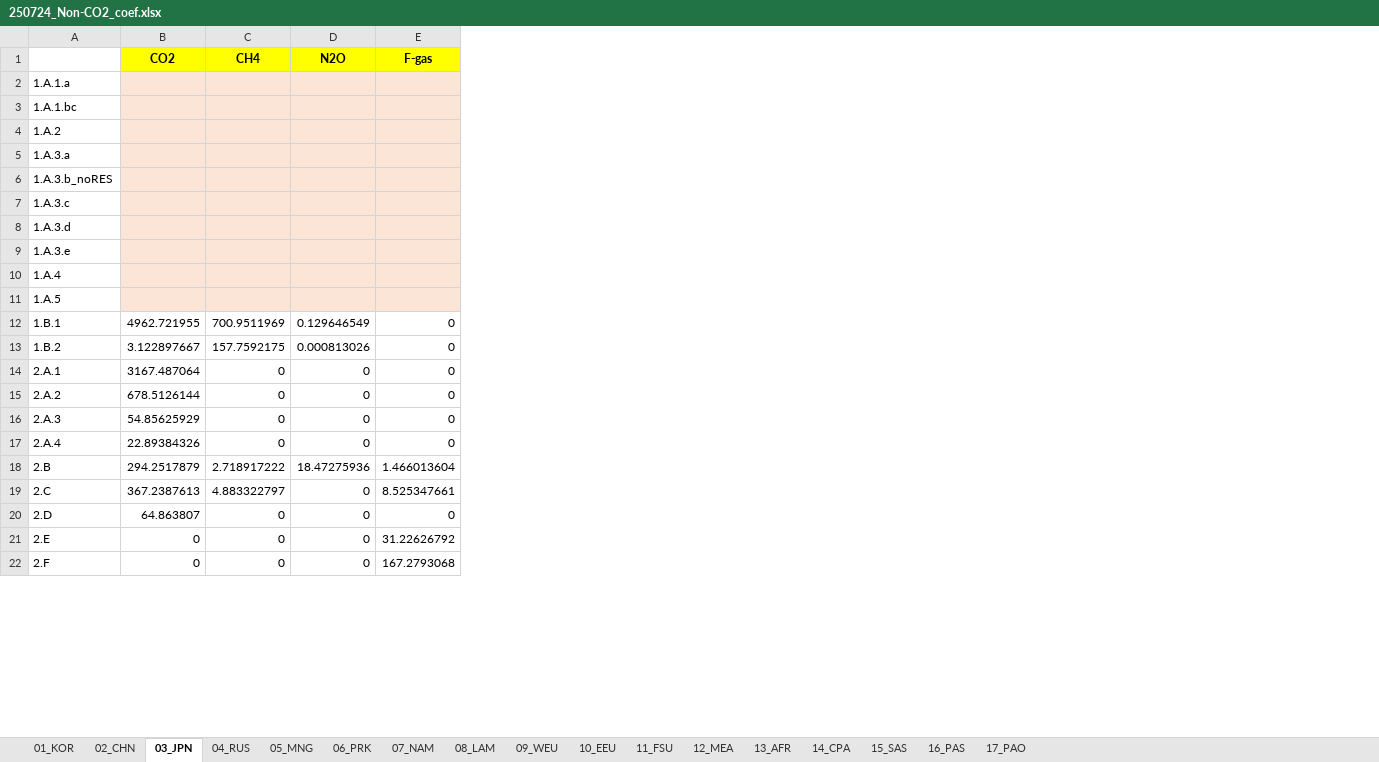
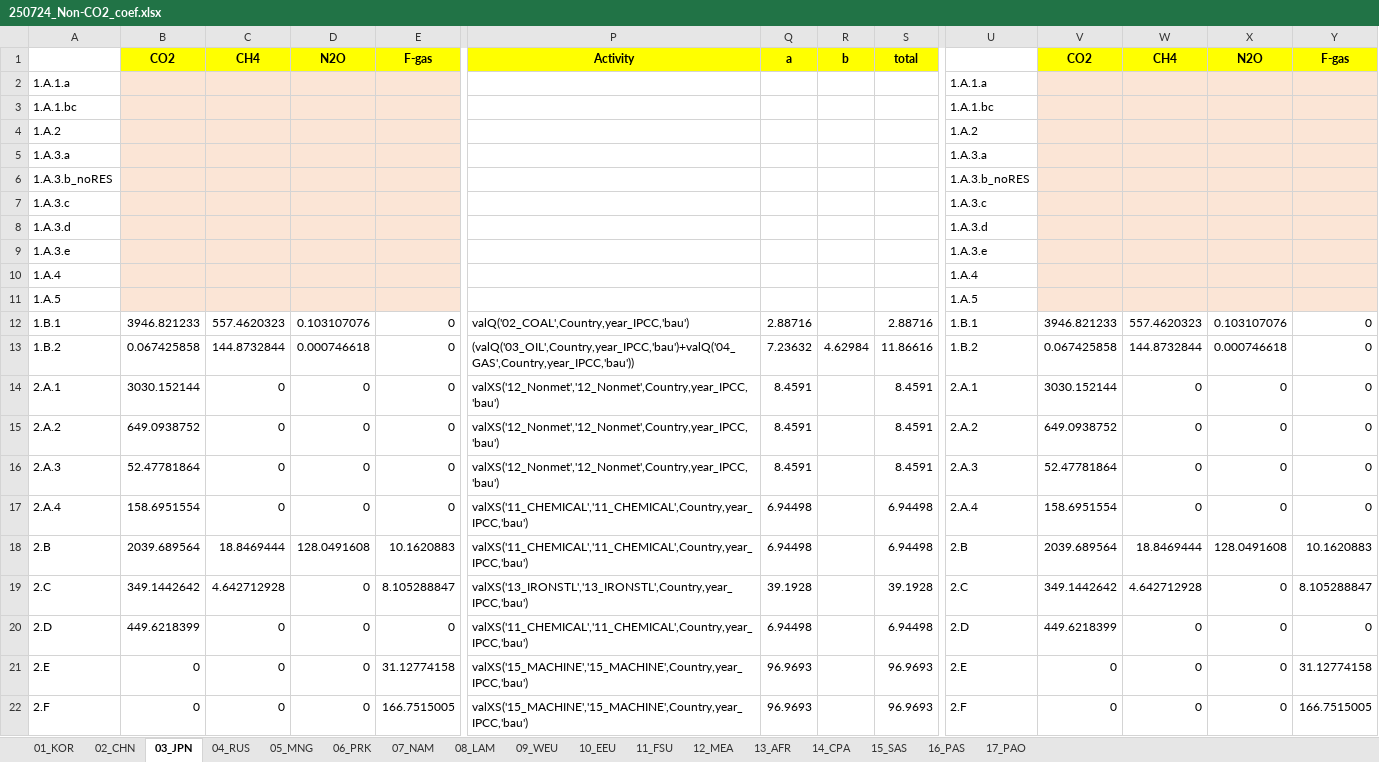
Before and after one commit to kimjintae9011/GUIDE_GLOBAL_CGE, an Excel workbook: 2.RD_CGE/Input_WEB/250724_Non-CO2_coef.xlsx, sheet 03_JPN, drawn as a sheet; only a part is shown, gaps mark what is left out; values as stored, in another font and other column widths than the file's, no borders; the diff covers the shown part only; the diff names each change by its address in the sheet, - before the commit and + after, or states it on an @@ line.

```diff
--- a/2.RD_CGE/Input_WEB/250724_Non-CO2_coef.xlsx (sheet 03_JPN)
+++ b/2.RD_CGE/Input_WEB/250724_Non-CO2_coef.xlsx (sheet 03_JPN)
+column P, rows 1-22: Activity |  |  |  |  |  |  |  |  |  |  | valQ('02_COAL',Country,year_IPCC,'bau') | (valQ('03_OIL',Country,year_IPCC,'bau')+valQ('04_GAS',Country,year_IPCC,'bau')) | valXS('12_Nonmet','12_Nonmet',Country,year_IPCC,'bau') | valXS('12_Nonmet','12_Nonmet',Country,year_IPCC,'bau') | valXS('12_Nonmet','12_Nonmet',Country,year_IPCC,'bau') | valXS('11_CHEMICAL','11_CHEMICAL',Country,year_IPCC,'bau') | valXS('11_CHEMICAL','11_CHEMICAL',Country,year_IPCC,'bau') | valXS('13_IRONSTL','13_IRONSTL',Country,year_IPCC,'bau') | valXS('11_CHEMICAL','11_CHEMICAL',Country,year_IPCC,'bau') | valXS('15_MACHINE','15_MACHINE',Country,year_IPCC,'bau') | valXS('15_MACHINE','15_MACHINE',Country,year_IPCC,'bau')
+column Q, rows 1-22: a |  |  |  |  |  |  |  |  |  |  | 2.88716 | 7.23632 | 8.4591 | 8.4591 | 8.4591 | 6.94498 | 6.94498 | 39.1928 | 6.94498 | 96.9693 | 96.9693
+column R, rows 1-13: b |  |  |  |  |  |  |  |  |  |  |  | 4.62984
+column S, rows 1-22: total |  |  |  |  |  |  |  |  |  |  | 2.88716 | 11.86616 | 8.4591 | 8.4591 | 8.4591 | 6.94498 | 6.94498 | 39.1928 | 6.94498 | 96.9693 | 96.9693
+column U, rows 2-22: 1.A.1.a | 1.A.1.bc | 1.A.2 | 1.A.3.a | 1.A.3.b_noRES | 1.A.3.c | 1.A.3.d | 1.A.3.e | 1.A.4 | 1.A.5 | 1.B.1 | 1.B.2 | 2.A.1 | 2.A.2 | 2.A.3 | 2.A.4 | 2.B | 2.C | 2.D | 2.E | 2.F
+column V, rows 1-22: CO2 |  |  |  |  |  |  |  |  |  |  | 3946.821233 | 0.067425858 | 3030.152144 | 649.0938752 | 52.47781864 | 158.6951554 | 2039.689564 | 349.1442642 | 449.6218399 | 0 | 0
+column W, rows 1-22: CH4 |  |  |  |  |  |  |  |  |  |  | 557.4620323 | 144.8732844 | 0 | 0 | 0 | 0 | 18.8469444 | 4.642712928 | 0 | 0 | 0
+column X, rows 1-22: N2O |  |  |  |  |  |  |  |  |  |  | 0.103107076 | 0.000746618 | 0 | 0 | 0 | 0 | 128.0491608 | 0 | 0 | 0 | 0
+column Y, rows 1-22: F-gas |  |  |  |  |  |  |  |  |  |  | 0 | 0 | 0 | 0 | 0 | 0 | 10.1620883 | 8.105288847 | 0 | 31.12774158 | 166.7515005
-B12: 4962.721955
+B12: 3946.821233
-C12: 700.9511969
+C12: 557.4620323
-D12: 0.129646549
+D12: 0.103107076
-B13: 3.122897667
+B13: 0.067425858
-C13: 157.7592175
+C13: 144.8732844
-D13: 0.000813026
+D13: 0.000746618
-B14: 3167.487064
+B14: 3030.152144
-B15: 678.5126144
+B15: 649.0938752
-B16: 54.85625929
+B16: 52.47781864
-B17: 22.89384326
+B17: 158.6951554
-B18: 294.2517879
+B18: 2039.689564
-C18: 2.718917222
+C18: 18.8469444
-D18: 18.47275936
+D18: 128.0491608
-E18: 1.466013604
+E18: 10.1620883
-B19: 367.2387613
+B19: 349.1442642
-C19: 4.883322797
+C19: 4.642712928
-E19: 8.525347661
+E19: 8.105288847
-B20: 64.863807
+B20: 449.6218399
-E21: 31.22626792
+E21: 31.12774158
-E22: 167.2793068
+E22: 166.7515005
```
Also changed, not shown: 2 added columns and 33 edited cells elsewhere in this sheet, sheet 01_KOR, sheet 02_CHN, sheet 04_RUS, sheet 06_PRK, sheet 05_MNG, sheet 14_CPA, 10 more sheets, formulas that keep their value, 2.RD_CGE/Input_WEB/240522_Non-CO2_coef.xlsx, 12 other files.
